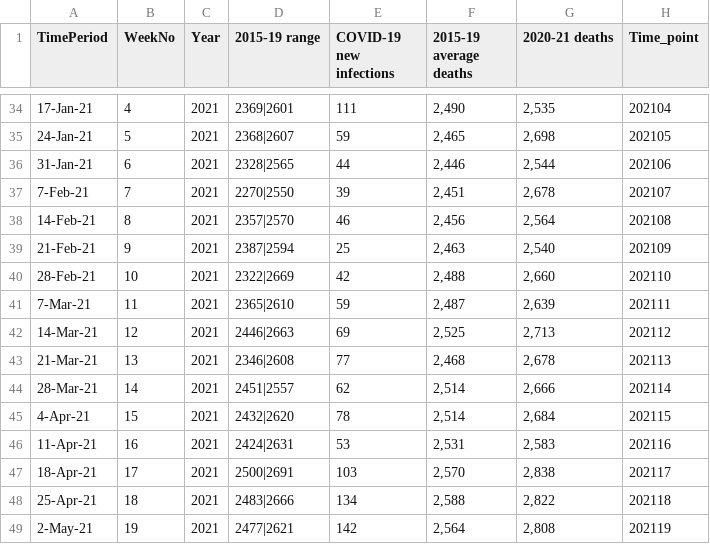
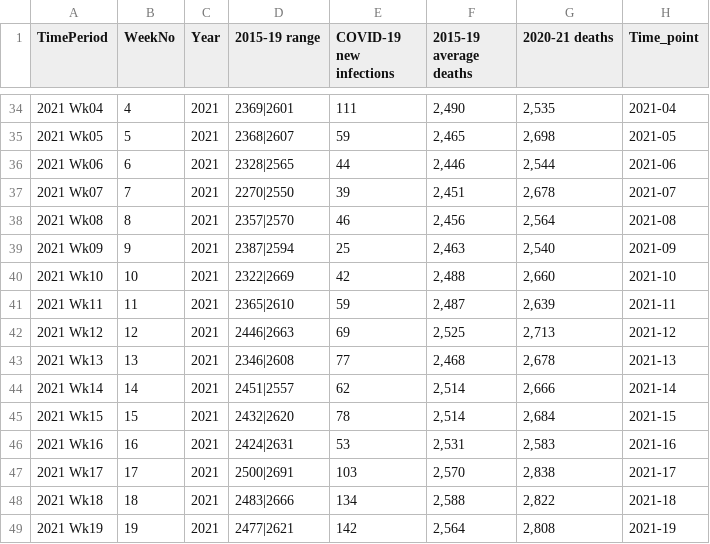
Before and after one commit to itsnameeta/Project-1---Python, a CSV file: Data/Health/D2 Doctor certified deaths and COVID-19 infections Australia 1 Jun 2020 - 30 May 2021 vs 2015-2019 benchmarks.csv, drawn as a sheet; only a part is shown, gaps mark what is left out; the diff covers the shown part only.

```diff
--- a/Data/Health/D2 Doctor certified deaths and COVID-19 infections Australia 1 Jun 2020 - 30 May 2021 vs 2015-2019 benchmarks.csv
+++ b/Data/Health/D2 Doctor certified deaths and COVID-19 infections Australia 1 Jun 2020 - 30 May 2021 vs 2015-2019 benchmarks.csv
@@ -34,16 +34,16 @@ TimePeriod,WeekNo,Year,2015-19 range,COVID-19 new infections,2015-19 average dea
-17-Jan-21,4,2021,2369|2601,111,"2,490","2,535",202104
-24-Jan-21,5,2021,2368|2607,59,"2,465","2,698",202105
-31-Jan-21,6,2021,2328|2565,44,"2,446","2,544",202106
-7-Feb-21,7,2021,2270|2550,39,"2,451","2,678",202107
-14-Feb-21,8,2021,2357|2570,46,"2,456","2,564",202108
-21-Feb-21,9,2021,2387|2594,25,"2,463","2,540",202109
-28-Feb-21,10,2021,2322|2669,42,"2,488","2,660",202110
-7-Mar-21,11,2021,2365|2610,59,"2,487","2,639",202111
-14-Mar-21,12,2021,2446|2663,69,"2,525","2,713",202112
-21-Mar-21,13,2021,2346|2608,77,"2,468","2,678",202113
-28-Mar-21,14,2021,2451|2557,62,"2,514","2,666",202114
-4-Apr-21,15,2021,2432|2620,78,"2,514","2,684",202115
-11-Apr-21,16,2021,2424|2631,53,"2,531","2,583",202116
-18-Apr-21,17,2021,2500|2691,103,"2,570","2,838",202117
-25-Apr-21,18,2021,2483|2666,134,"2,588","2,822",202118
-2-May-21,19,2021,2477|2621,142,"2,564","2,808",202119
+2021 Wk04,4,2021,2369|2601,111,"2,490","2,535",2021-04
+2021 Wk05,5,2021,2368|2607,59,"2,465","2,698",2021-05
+2021 Wk06,6,2021,2328|2565,44,"2,446","2,544",2021-06
+2021 Wk07,7,2021,2270|2550,39,"2,451","2,678",2021-07
+2021 Wk08,8,2021,2357|2570,46,"2,456","2,564",2021-08
+2021 Wk09,9,2021,2387|2594,25,"2,463","2,540",2021-09
+2021 Wk10,10,2021,2322|2669,42,"2,488","2,660",2021-10
+2021 Wk11,11,2021,2365|2610,59,"2,487","2,639",2021-11
+2021 Wk12,12,2021,2446|2663,69,"2,525","2,713",2021-12
+2021 Wk13,13,2021,2346|2608,77,"2,468","2,678",2021-13
+2021 Wk14,14,2021,2451|2557,62,"2,514","2,666",2021-14
+2021 Wk15,15,2021,2432|2620,78,"2,514","2,684",2021-15
+2021 Wk16,16,2021,2424|2631,53,"2,531","2,583",2021-16
+2021 Wk17,17,2021,2500|2691,103,"2,570","2,838",2021-17
+2021 Wk18,18,2021,2483|2666,134,"2,588","2,822",2021-18
+2021 Wk19,19,2021,2477|2621,142,"2,564","2,808",2021-19
```
Also changed, not shown: 72 edited cells elsewhere in this file, Data/Health/D3 Deaths Statistics by Cause and year.csv, Data/Health/D4 Health Impact Surveys using K10.csv, 55 other files.
